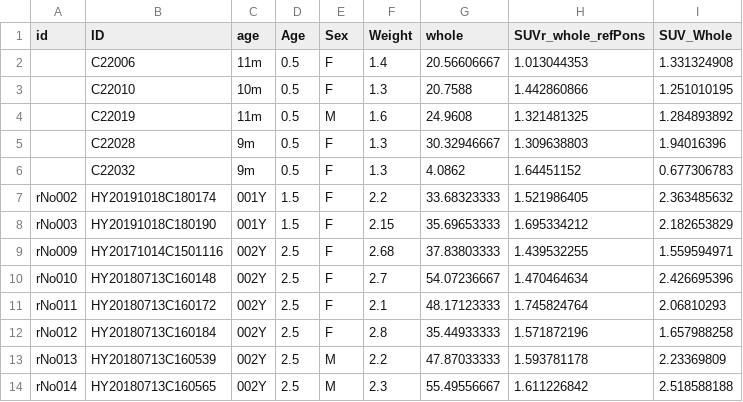
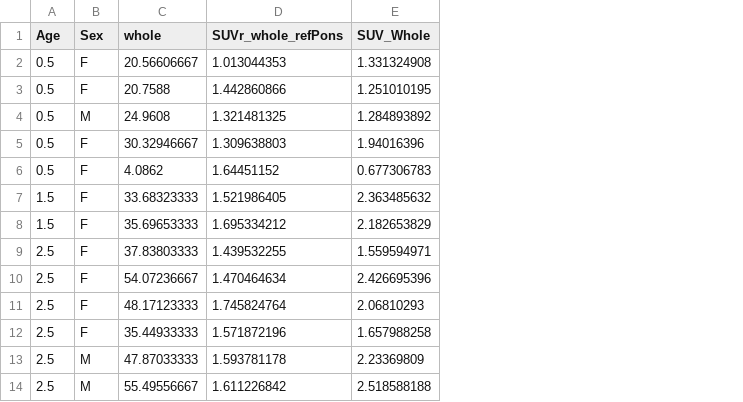
Before and after one commit to wane199/TBS_monkey, a CSV file: TBS/Monkey_fitting/Monkey_curve_app/data/PET_SUVr.csv, drawn as a sheet; only a part is shown; the diff names each change by its address in the sheet, - before the commit and + after, or states it on an @@ line.

```diff
--- a/TBS/Monkey_fitting/Monkey_curve_app/data/PET_SUVr.csv
+++ b/TBS/Monkey_fitting/Monkey_curve_app/data/PET_SUVr.csv
-column A (id), rows 7-14: rNo002 | rNo003 | rNo009 | rNo010 | rNo011 | rNo012 | rNo013 | rNo014
-column B (ID), rows 2-14: C22006 | C22010 | C22019 | C22028 | C22032 | HY20191018C180174 | HY20191018C180190 | HY20171014C1501116 | HY20180713C160148 | HY20180713C160172 | HY20180713C160184 | HY20180713C160539 | HY20180713C160565
-column C (age), rows 2-14: 11m | 10m | 11m | 9m | 9m | 001Y | 001Y | 002Y | 002Y | 002Y | 002Y | 002Y | 002Y
-column F (Weight), rows 2-14: 1.4 | 1.3 | 1.6 | 1.3 | 1.3 | 2.2 | 2.15 | 2.68 | 2.7 | 2.1 | 2.8 | 2.2 | 2.3
```
Also changed, not shown: 4 other files.
